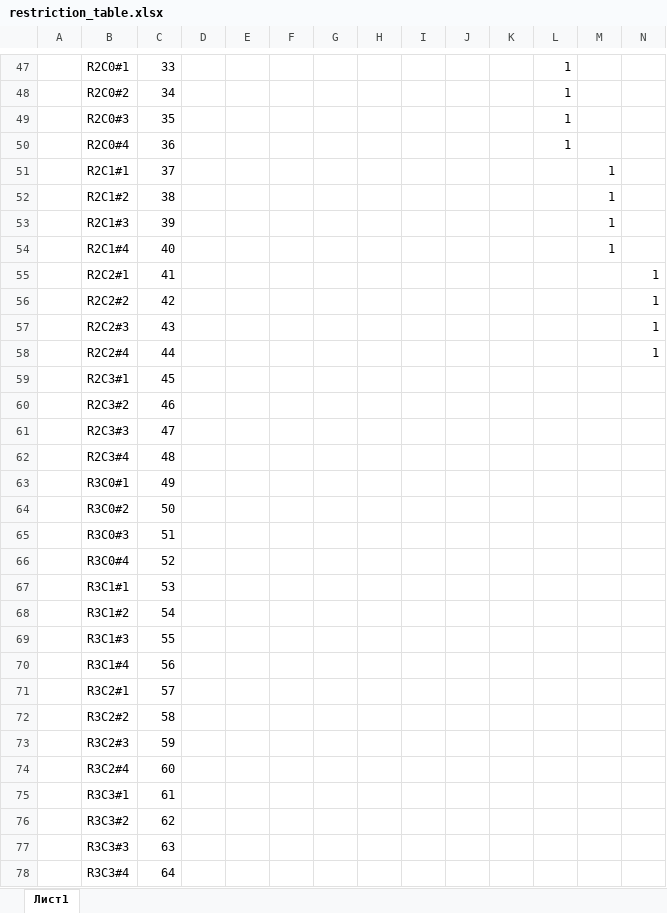
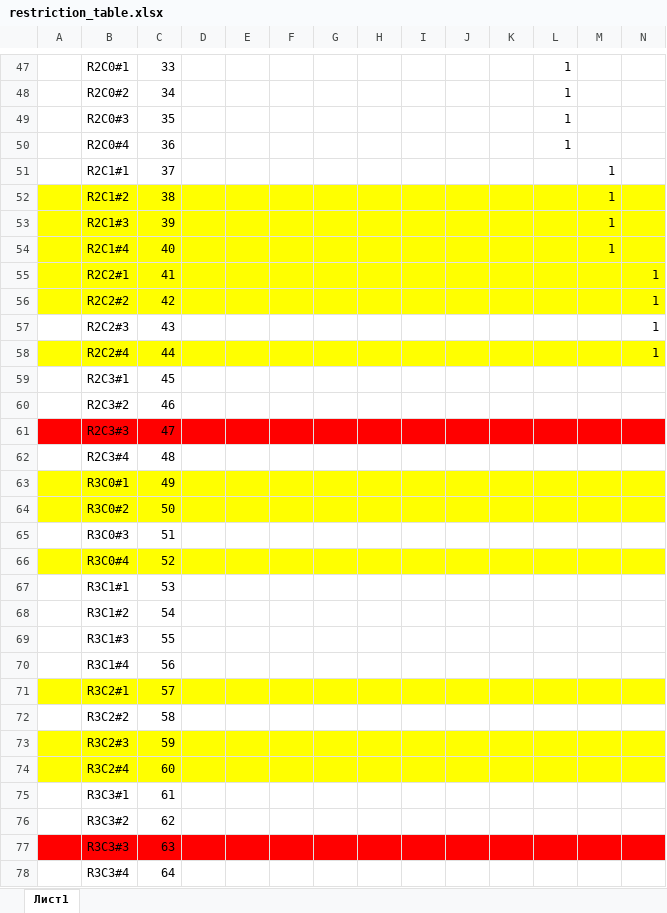
Before and after one commit to developerc/lc37_4_2_AlgorithmX, an Excel workbook: restriction_table.xlsx, sheet Лист1, drawn as a sheet; only a part is shown, gaps mark what is left out; values as stored, in another font and other column widths than the file's, no borders; the diff covers the shown part only; the diff names each change by its address in the sheet, - before the commit and + after, or states it on an @@ line.

Commit message:
made addToTableProbableSolution

```diff
--- a/restriction_table.xlsx (sheet Лист1)
+++ b/restriction_table.xlsx (sheet Лист1)
-A52:N56 fill: none
+A52:N56 fill: #FFFF00
-A58:N58 fill: none
+A58:N58 fill: #FFFF00
-A61:N61 fill: none
+A61:N61 fill: #FF0000
-A63:N64 fill: none
+A63:N64 fill: #FFFF00
-A66:N66 fill: none
+A66:N66 fill: #FFFF00
-A71:N71 fill: none
+A71:N71 fill: #FFFF00
-A73:N74 fill: none
+A73:N74 fill: #FFFF00
-A77:N77 fill: none
+A77:N77 fill: #FF0000
```
Also changed, not shown: cell formats elsewhere in this sheet, 1 other file.
